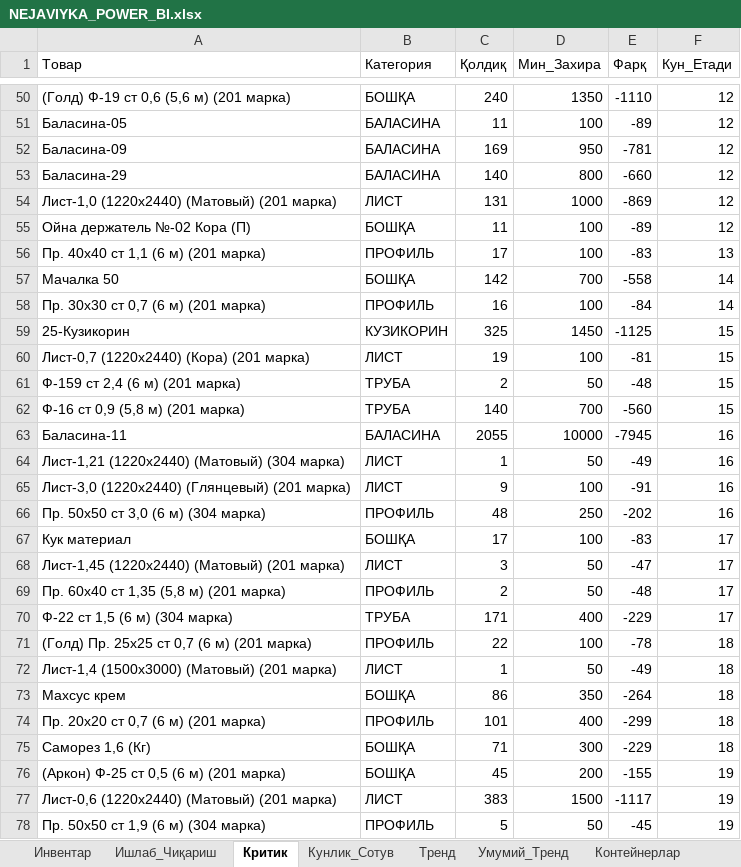
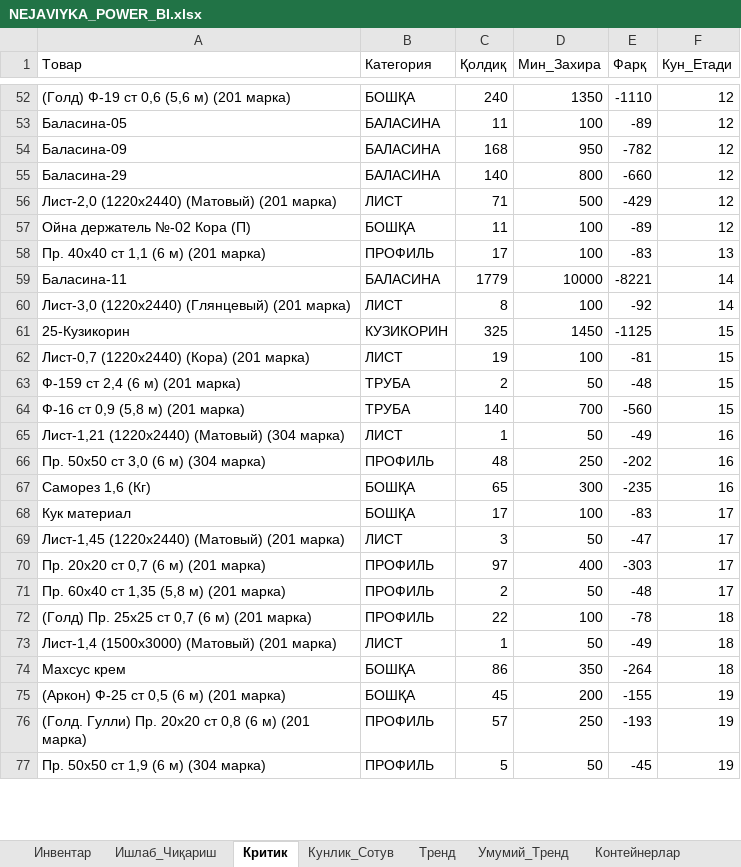
Before and after one commit to HuzayfaSobiorv/Huzayfa, an Excel workbook: NEJAVIYKA_POWER_BI.xlsx, sheet Критик, drawn as a sheet; only a part is shown, gaps mark what is left out; values as stored, in another font and other column widths than the file's, no borders; removed rows and columns are numbered as before the commit, all else as after; the diff covers the shown part only; the diff names each change by its address in the sheet, - before the commit and + after, or states it on an @@ line.

```diff
--- a/NEJAVIYKA_POWER_BI.xlsx (sheet Критик)
+++ b/NEJAVIYKA_POWER_BI.xlsx (sheet Критик)
-C54 (Қолдиқ): 169
+C54 (Қолдиқ): 168
-E54 (Фарқ): -781
+E54 (Фарқ): -782
-row 54: Лист-1,0 (1220х2440) (Матовый) (201 марка) | ЛИСТ | 131 | 1000 | -869 | 12
+row 56: Лист-2,0 (1220х2440) (Матовый) (201 марка) | ЛИСТ | 71 | 500 | -429 | 12
-row 57: Мачалка 50 | БОШҚА | 142 | 700 | -558 | 14
-row 58: Пр. 30х30 ст 0,7 (6 м) (201 марка) | ПРОФИЛЬ | 16 | 100 | -84 | 14
+row 59: Баласина-11 | БАЛАСИНА | 1779 | 10000 | -8221 | 14
+row 60: Лист-3,0 (1220х2440) (Глянцевый) (201 марка) | ЛИСТ | 8 | 100 | -92 | 14
-row 63: Баласина-11 | БАЛАСИНА | 2055 | 10000 | -7945 | 16
-row 65: Лист-3,0 (1220х2440) (Глянцевый) (201 марка) | ЛИСТ | 9 | 100 | -91 | 16
+row 67: Саморез 1,6 (Кг) | БОШҚА | 65 | 300 | -235 | 16
+row 70: Пр. 20х20 ст 0,7 (6 м) (201 марка) | ПРОФИЛЬ | 97 | 400 | -303 | 17
-row 70: Ф-22 ст 1,5 (6 м) (304 марка) | ТРУБА | 171 | 400 | -229 | 17
-row 74: Пр. 20х20 ст 0,7 (6 м) (201 марка) | ПРОФИЛЬ | 101 | 400 | -299 | 18
-row 75: Саморез 1,6 (Кг) | БОШҚА | 71 | 300 | -229 | 18
-row 77: Лист-0,6 (1220х2440) (Матовый) (201 марка) | ЛИСТ | 383 | 1500 | -1117 | 19
+row 76: (Голд. Гулли) Пр. 20х20 ст 0,8 (6 м) (201 марка) | ПРОФИЛЬ | 57 | 250 | -193 | 19
```
Also changed, not shown: 87 added rows, 75 removed rows and 53 edited cells elsewhere in this sheet, sheet Инвентар, sheet Тренд, sheet Кунлик_Сотув, sheet Контейнерлар, sheet Ишлаб_Чиқариш, sheet Умумий_Тренд, 1 more sheet, 7 other files.
